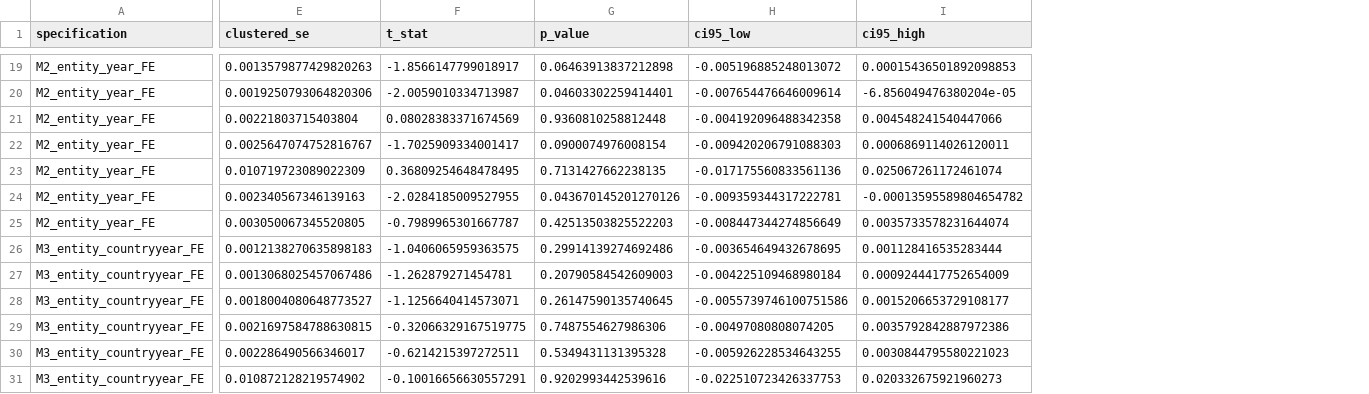
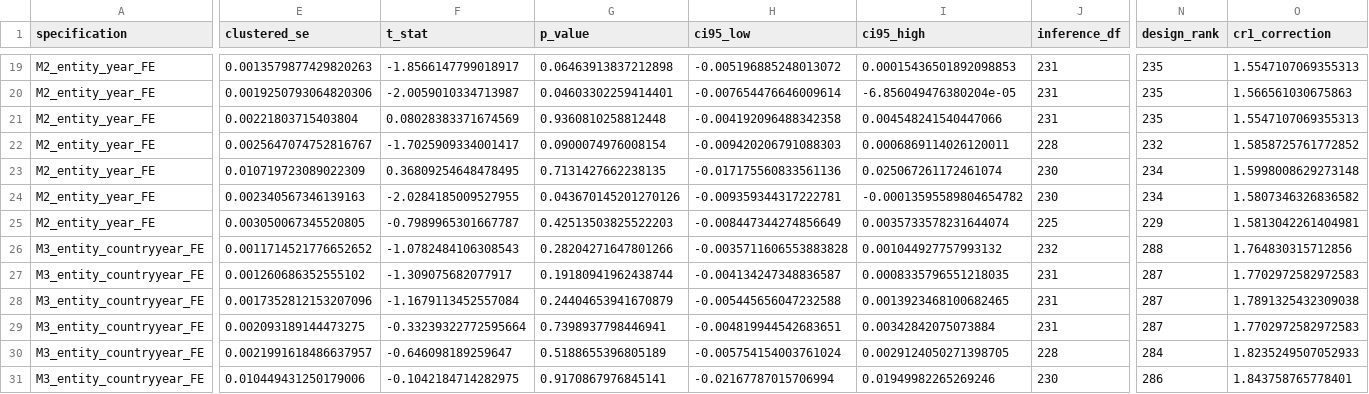
Before and after one commit to Facundo-Diaz-Larrarte/TFG_Facundo_Diaz_Larrarte, a CSV file: outputs/modelos_panel_v0_1/resultados_modelos_panel.csv, drawn as a sheet; only a part is shown, gaps mark what is left out; the diff covers the shown part only; the diff names each change by its address in the sheet, - before the commit and + after, or states it on an @@ line.

Commit message:
feat(analysis): add sector heterogeneity, cluster sensitivity and reconcile panel models

```diff
--- a/outputs/modelos_panel_v0_1/resultados_modelos_panel.csv
+++ b/outputs/modelos_panel_v0_1/resultados_modelos_panel.csv
+column J (inference_df), rows 19-31: 231 | 231 | 231 | 228 | 230 | 230 | 225 | 232 | 231 | 231 | 231 | 228 | 230
+column N (design_rank), rows 19-31: 235 | 235 | 235 | 232 | 234 | 234 | 229 | 288 | 287 | 287 | 287 | 284 | 286
+column O (cr1_correction), rows 19-31: 1.5547107069355313 | 1.566561030675863 | 1.5547107069355313 | 1.5858725761772852 | 1.5998008629273148 | 1.5807346326836582 | 1.5813042261404981 | 1.764830315712856 | 1.7702972582972583 | 1.7891325432309038 | 1.7702972582972583 | 1.8235249507052933 | 1.843758765778401
-E26 (clustered_se): 0.0012138270635898183
+E26 (clustered_se): 0.0011714521776652652
-F26 (t_stat): -1.0406065959363575
+F26 (t_stat): -1.0782484106308543
-G26 (p_value): 0.29914139274692486
+G26 (p_value): 0.28204271647801266
-H26 (ci95_low): -0.003654649432678695
+H26 (ci95_low): -0.0035711606553883828
-I26 (ci95_high): 0.001128416535283444
+I26 (ci95_high): 0.001044927757993132
-E27 (clustered_se): 0.0013068025457067486
+E27 (clustered_se): 0.001260686352555102
-F27 (t_stat): -1.262879271454781
+F27 (t_stat): -1.309075682077917
-G27 (p_value): 0.20790584542609003
+G27 (p_value): 0.19180941962438744
-H27 (ci95_low): -0.004225109468980184
+H27 (ci95_low): -0.004134247348836587
-I27 (ci95_high): 0.0009244417752654009
+I27 (ci95_high): 0.0008335796551218035
-E28 (clustered_se): 0.0018004080648773527
+E28 (clustered_se): 0.0017352812153207096
-F28 (t_stat): -1.1256640414573071
+F28 (t_stat): -1.1679113452557084
-G28 (p_value): 0.26147590135740645
+G28 (p_value): 0.24404653941670879
-H28 (ci95_low): -0.0055739746100751586
+H28 (ci95_low): -0.005445656047232588
-I28 (ci95_high): 0.0015206653729108177
+I28 (ci95_high): 0.0013923468100682465
-E29 (clustered_se): 0.0021697584788630815
+E29 (clustered_se): 0.002093189144473275
-F29 (t_stat): -0.32066329167519775
+F29 (t_stat): -0.33239322772595664
-G29 (p_value): 0.7487554627986306
+G29 (p_value): 0.7398937798446941
-H29 (ci95_low): -0.00497080808074205
+H29 (ci95_low): -0.004819944542683651
-I29 (ci95_high): 0.0035792842887972386
+I29 (ci95_high): 0.00342842075073884
-E30 (clustered_se): 0.002286490566346017
+E30 (clustered_se): 0.0021991618486637957
-F30 (t_stat): -0.6214215397272511
+F30 (t_stat): -0.646098189259647
-G30 (p_value): 0.5349431131395328
+G30 (p_value): 0.5188655396805189
-H30 (ci95_low): -0.005926228534643255
+H30 (ci95_low): -0.005754154003761024
-I30 (ci95_high): 0.0030844795580221023
+I30 (ci95_high): 0.0029124050271398705
-E31 (clustered_se): 0.010872128219574902
+E31 (clustered_se): 0.010449431250179006
-F31 (t_stat): -0.10016656630557291
+F31 (t_stat): -0.1042184714282975
-G31 (p_value): 0.9202993442539616
+G31 (p_value): 0.9170867976845141
-H31 (ci95_low): -0.022510723426337753
+H31 (ci95_low): -0.02167787015706994
-I31 (ci95_high): 0.020332675921960273
+I31 (ci95_high): 0.01949982265269246
```
Also changed, not shown: 1 added column and 10 edited cells elsewhere in this file, outputs/modelos_panel_v0_1/comparacion_modelo_preferido_linearmodels.csv, outputs/modelos_panel_v0_1/modelo_preferido.csv, 14 other files.
